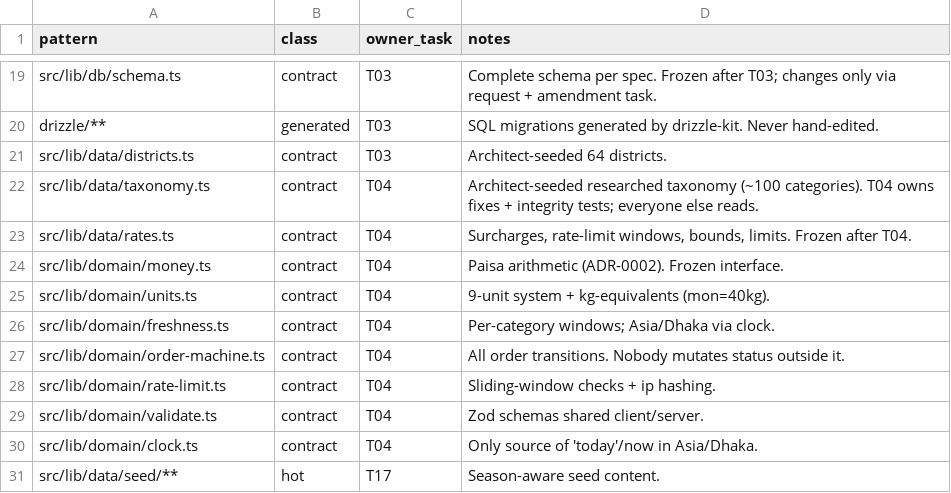
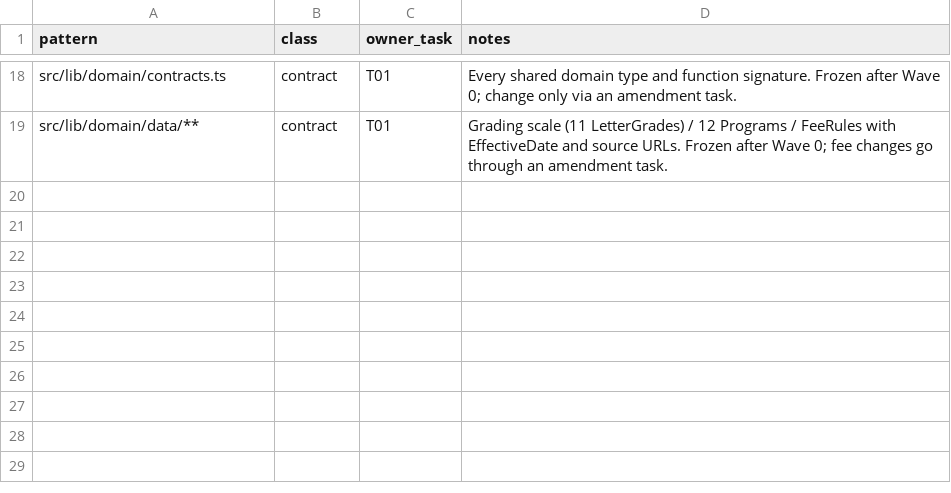
Before and after one commit to Rhythm2310/krishi-bazar, a CSV file: .jules/ownership.csv, drawn as a sheet; only a part is shown, gaps mark what is left out; removed rows and columns are numbered as before the commit, all else as after; the diff covers the shown part only; the diff names each change by its address in the sheet, - before the commit and + after, or states it on an @@ line.

```diff
--- a/.jules/ownership.csv
+++ b/.jules/ownership.csv
-A18 (pattern): src/lib/db/schema.ts
+A18 (pattern): src/lib/domain/contracts.ts
-C18 (owner_task): T03
+C18 (owner_task): T01
-D18 (notes): Complete schema per spec. Frozen after T03; changes only via request + amendment task.
+D18 (notes): Every shared domain type and function signature. Frozen after Wave 0; change only via an amendment task.
-row 20: drizzle/** | generated | T03 | SQL migrations generated by drizzle-kit. Never hand-edited.
-row 21: src/lib/data/districts.ts | contract | T03 | Architect-seeded 64 districts.
-A19 (pattern): src/lib/data/taxonomy.ts
+A19 (pattern): src/lib/domain/data/**
-C19 (owner_task): T04
+C19 (owner_task): T01
-D19 (notes): Architect-seeded researched taxonomy (~100 categories). T04 owns fixes + integrity tests; everyone else reads.
+D19 (notes): Grading scale (11 LetterGrades) / 12 Programs / FeeRules with EffectiveDate and source URLs. Frozen after Wave 0; fee changes go through an amendment task.
-row 23: src/lib/data/rates.ts | contract | T04 | Surcharges, rate-limit windows, bounds, limits. Frozen after T04.
-row 24: src/lib/domain/money.ts | contract | T04 | Paisa arithmetic (ADR-0002). Frozen interface.
-row 25: src/lib/domain/units.ts | contract | T04 | 9-unit system + kg-equivalents (mon=40kg).
-row 26: src/lib/domain/freshness.ts | contract | T04 | Per-category windows; Asia/Dhaka via clock.
-row 27: src/lib/domain/order-machine.ts | contract | T04 | All order transitions. Nobody mutates status outside it.
-row 28: src/lib/domain/rate-limit.ts | contract | T04 | Sliding-window checks + ip hashing.
-row 29: src/lib/domain/validate.ts | contract | T04 | Zod schemas shared client/server.
-row 30: src/lib/domain/clock.ts | contract | T04 | Only source of 'today'/now in Asia/Dhaka.
-row 31: src/lib/data/seed/** | hot | T17 | Season-aware seed content.
```
Also changed, not shown: 7 added rows, 8 removed rows and 17 edited cells elsewhere in this file, .jules/deps.csv, .jules/skills.csv, 45 other files.
